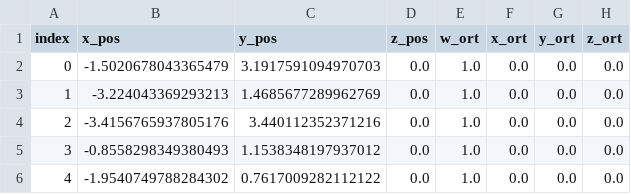
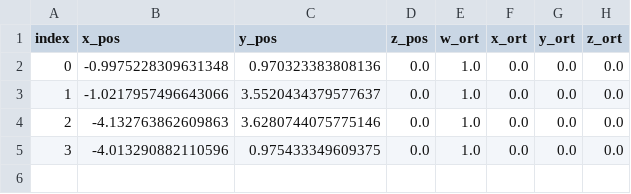
Before and after one commit to itbdelaboprogramming/msd700_robot, a CSV file: msd700_movement/msd700_navigations/saved_point/points.csv, drawn as a sheet.

```diff
--- a/msd700_movement/msd700_navigations/saved_point/points.csv
+++ b/msd700_movement/msd700_navigations/saved_point/points.csv
@@ -1,6 +1,5 @@
 index,x_pos,y_pos,z_pos,w_ort,x_ort,y_ort,z_ort
-0,-1.5020678043365479,3.1917591094970703,0.0,1.0,0.0,0.0,0.0
-1,-3.224043369293213,1.4685677289962769,0.0,1.0,0.0,0.0,0.0
-2,-3.4156765937805176,3.440112352371216,0.0,1.0,0.0,0.0,0.0
-3,-0.8558298349380493,1.1538348197937012,0.0,1.0,0.0,0.0,0.0
-4,-1.9540749788284302,0.7617009282112122,0.0,1.0,0.0,0.0,0.0
+0,-0.9975228309631348,0.970323383808136,0.0,1.0,0.0,0.0,0.0
+1,-1.0217957496643066,3.5520434379577637,0.0,1.0,0.0,0.0,0.0
+2,-4.132763862609863,3.6280744075775146,0.0,1.0,0.0,0.0,0.0
+3,-4.013290882110596,0.975433349609375,0.0,1.0,0.0,0.0,0.0
```
Also changed, not shown: 6 other files.
